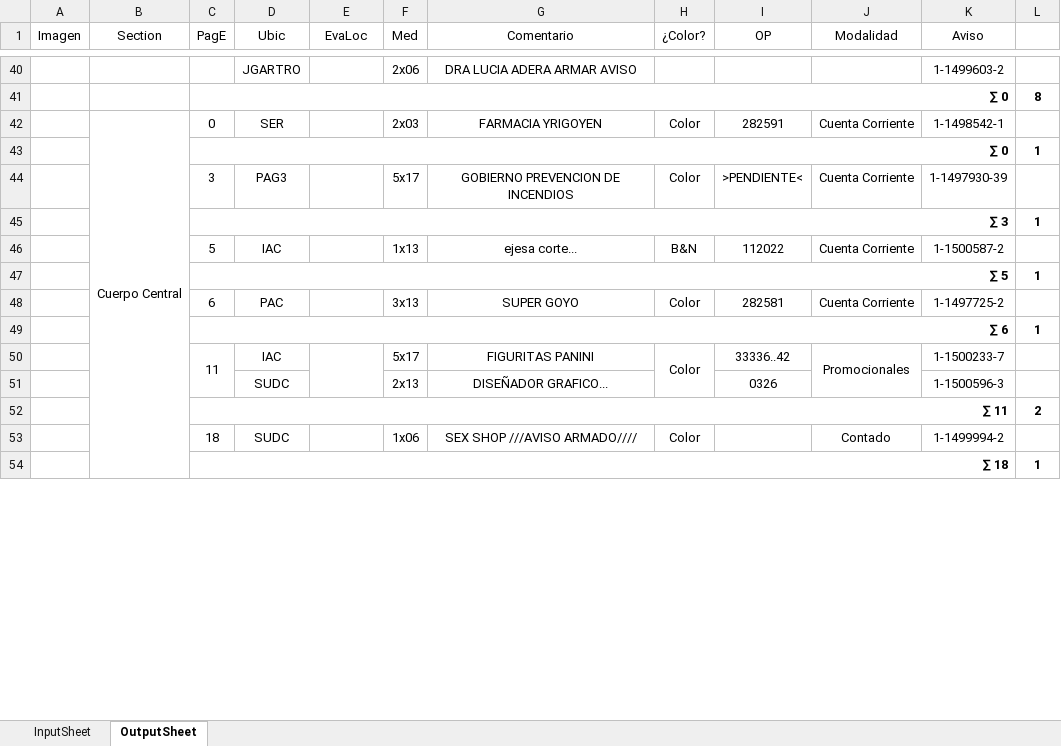
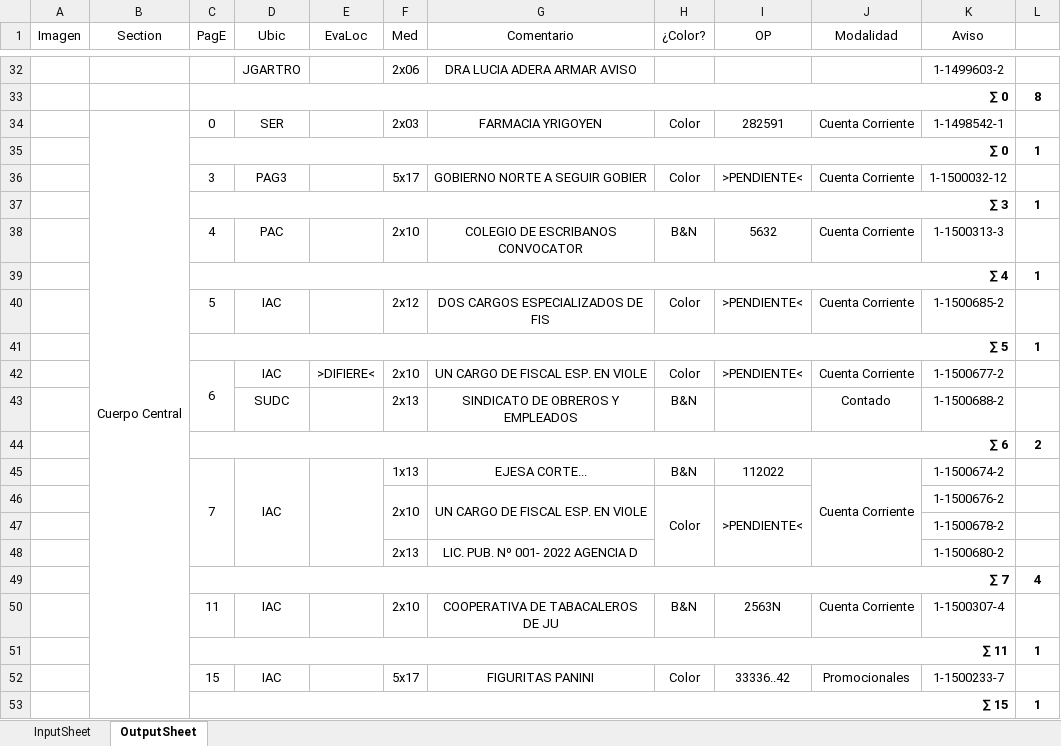
Before and after one commit to zherar7ordoya/AP5, an Excel workbook: Xtras/MSExcel/CDP.xlsm, sheet OutputSheet, drawn as a sheet; only a part is shown, gaps mark what is left out; values as stored, in another font and other column widths than the file's, no borders; conditional formats not drawn; removed rows and columns are numbered as before the commit, all else as after; the diff covers the shown part only; the diff names each change by its address in the sheet, - before the commit and + after, or states it on an @@ line.

```diff
--- a/Xtras/MSExcel/CDP.xlsm (sheet OutputSheet)
+++ b/Xtras/MSExcel/CDP.xlsm (sheet OutputSheet)
-G36 (Comentario): GOBIERNO PREVENCION DE INCENDIOS
+G36 (Comentario): GOBIERNO NORTE A SEGUIR GOBIER
-K36 (Aviso): 1-1497930-39
+K36 (Aviso): 1-1500032-12
+row 38:  |  | 4 | PAC |  | 2x10 | COLEGIO DE ESCRIBANOS CONVOCATOR | B&N | 5632 | Cuenta Corriente | 1-1500313-3 | 1
@@ row 12 moved to row 39: ∑ 4 @@
-F40 (Med): 1x13
+F40 (Med): 2x12
-G40 (Comentario): ejesa corte...
+G40 (Comentario): DOS CARGOS ESPECIALIZADOS DE FIS
-H40 (¿Color?): B&N
+H40 (¿Color?): Color
-I40 (OP): 112022
+I40 (OP): >PENDIENTE<
-K40 (Aviso): 1-1500587-2
+K40 (Aviso): 1-1500685-2
-row 48:  |  | 6 | PAC |  | 3x13 | SUPER GOYO | Color | 282581 | Cuenta Corriente | 1-1497725-2 | 1
+row 42:  |  | 6 | IAC | >DIFIERE< | 2x10 | UN CARGO DE FISCAL ESP. EN VIOLE | Color | >PENDIENTE< | Cuenta Corriente | 1-1500677-2 | 1
+row 43:  |  |  | SUDC |  | 2x13 | SINDICATO DE OBREROS Y EMPLEADOS | B&N |  | Contado | 1-1500688-2 | 1
+row 44:  |  | ∑ 6 |  |  |  |  |  |  |  |  | 2
+row 45:  |  | 7 | IAC |  | 1x13 | EJESA CORTE... | B&N | 112022 | Cuenta Corriente | 1-1500674-2 | 1
+row 46:  |  |  |  |  | 2x10 | UN CARGO DE FISCAL ESP. EN VIOLE | Color | >PENDIENTE< |  | 1-1500676-2 | 1
+row 47:  |  |  |  |  |  |  |  |  |  | 1-1500678-2 | 1
+row 48:  |  |  |  |  | 2x13 | LIC. PUB. Nº 001- 2022 AGENCIA D |  |  |  | 1-1500680-2 | 1
+row 49:  |  | ∑ 7 |  |  |  |  |  |  |  |  | 4
+row 50:  |  | 11 | IAC |  | 2x10 | COOPERATIVA DE TABACALEROS DE JU | B&N | 2563N | Cuenta Corriente | 1-1500307-4 | 1
-C51 (PagE): ∑ 6
+C51 (PagE): ∑ 11
-C52 (PagE): 11
+C52 (PagE): 15
-C50:C51 merged
-E50:E51 merged
-H50:H51 merged
-J50:J51 merged
-row 51:  |  |  | SUDC |  | 2x13 | DISEÑADOR GRAFICO... |  | 0326 |  | 1-1500596-3 | 1
-row 52:  |  | ∑ 11 |  |  |  |  |  |  |  |  | 2
-row 53:  |  | 18 | SUDC |  | 1x06 | SEX SHOP ///AVISO ARMADO//// | Color |  | Contado | 1-1499994-2 | 1
-C53 (PagE): ∑ 18
+C53 (PagE): ∑ 15
```
Also changed, not shown: 40 added rows, 24 removed rows, 27 edited cells and merged cells elsewhere in this sheet, hidden cells, 8 other files.
